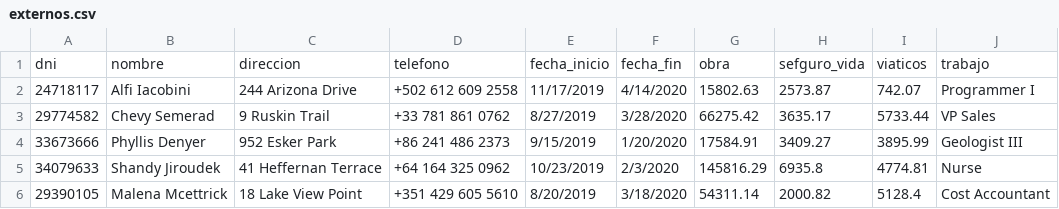
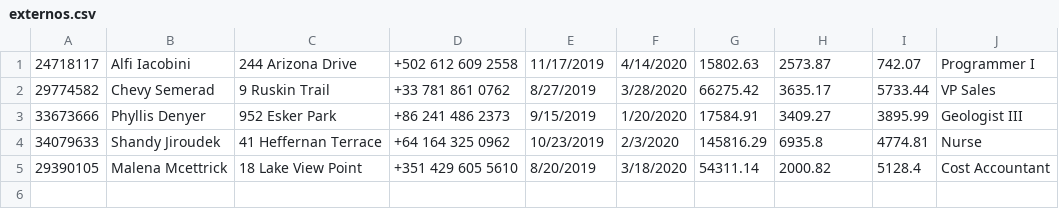
Before and after one commit to andy10134/poo, a CSV file: practica2/punto4/externos.csv, drawn as a sheet; the diff names each change by its address in the sheet, - before the commit and + after, or states it on an @@ line.

```diff
--- a/practica2/punto4/externos.csv
+++ b/practica2/punto4/externos.csv
-row 1: dni | nombre | direccion | telefono | fecha_inicio | fecha_fin | obra | sefguro_vida | viaticos | trabajo
```
Also changed, not shown: practica2/punto4/contratados.csv, 1 other file.
